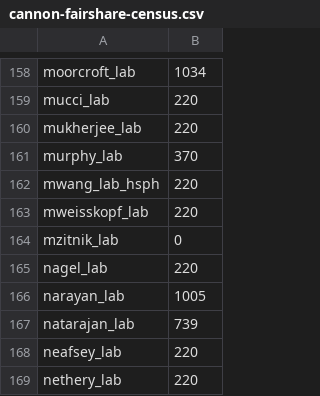
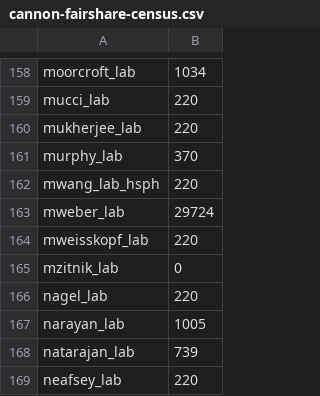
Before and after one commit to fasrc/slurm-scripts, a CSV file: fairshare/cannon/cannon-fairshare-census.csv, drawn as a sheet; only a part is shown, gaps mark what is left out; the shorter side is filled out with more unchanged rows; the diff names each change by its address in the sheet, - before the commit and + after, or states it on an @@ line.

Commit message:
Adding mweber_lab.

```diff
--- a/fairshare/cannon/cannon-fairshare-census.csv
+++ b/fairshare/cannon/cannon-fairshare-census.csv
+row 163: mweber_lab | 29724
```
